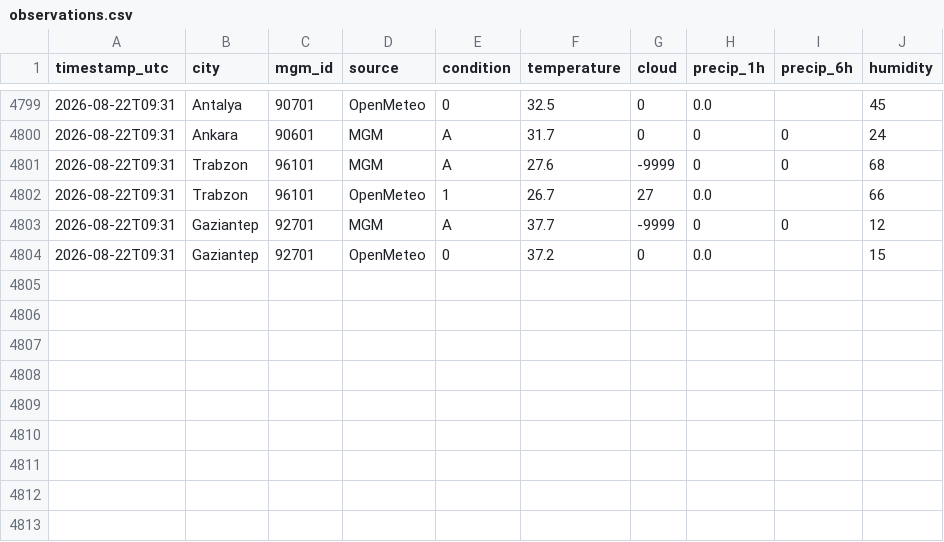
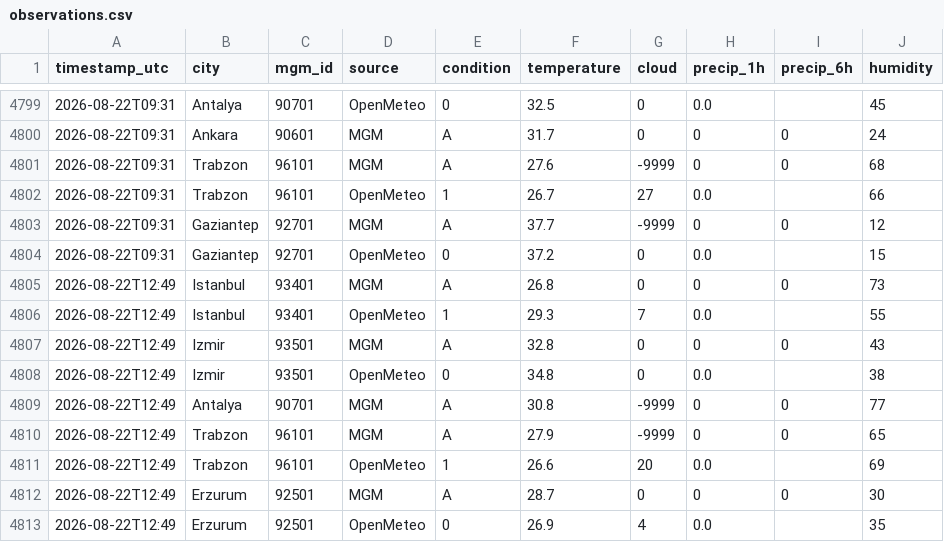
Before and after one commit to skartas72/wtw-accuracy, a CSV file: data/observations.csv, drawn as a sheet; only a part is shown, gaps mark what is left out.

```diff
--- a/data/observations.csv
+++ b/data/observations.csv
@@ -4804 +4804,10 @@ timestamp_utc,city,mgm_id,source,condition,temperature,cloud,precip_1h,precip_6h
 2026-08-22T09:31,Gaziantep,92701,OpenMeteo,0,37.2,0,0.0,,15
+2026-08-22T12:49,Istanbul,93401,MGM,A,26.8,0,0,0,73
+2026-08-22T12:49,Istanbul,93401,OpenMeteo,1,29.3,7,0.0,,55
+2026-08-22T12:49,Izmir,93501,MGM,A,32.8,0,0,0,43
+2026-08-22T12:49,Izmir,93501,OpenMeteo,0,34.8,0,0.0,,38
+2026-08-22T12:49,Antalya,90701,MGM,A,30.8,-9999,0,0,77
+2026-08-22T12:49,Trabzon,96101,MGM,A,27.9,-9999,0,0,65
+2026-08-22T12:49,Trabzon,96101,OpenMeteo,1,26.6,20,0.0,,69
+2026-08-22T12:49,Erzurum,92501,MGM,A,28.7,0,0,0,30
+2026-08-22T12:49,Erzurum,92501,OpenMeteo,0,26.9,4,0.0,,35
```
Also changed, not shown: 1 other file.
